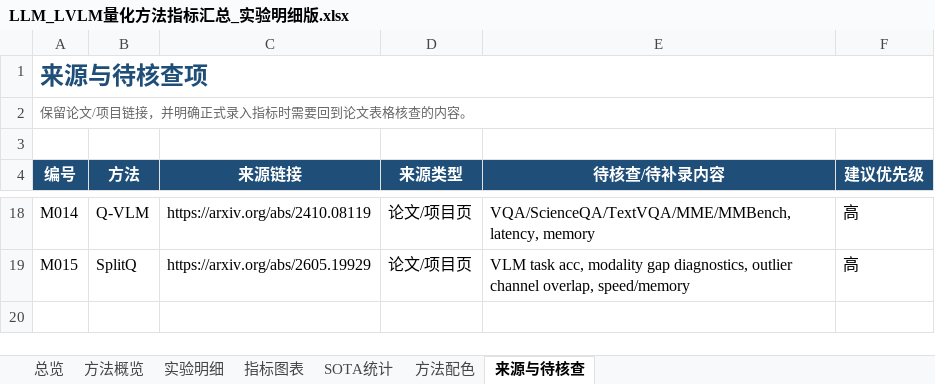
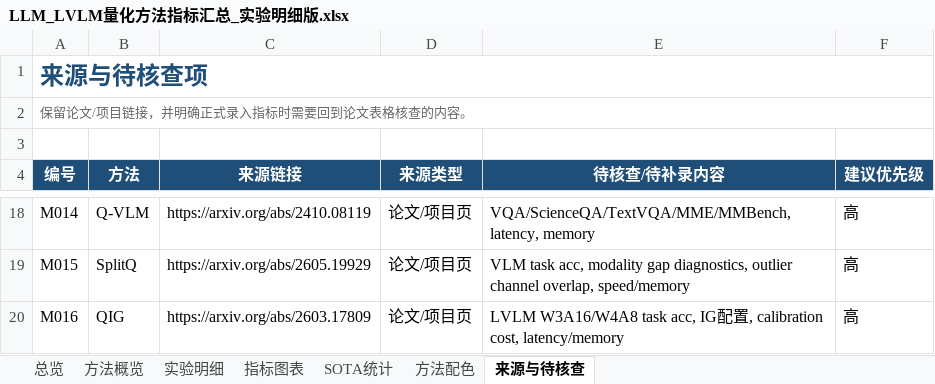
Before and after one commit to July-h5kf3/LLMQuant-Learning, an Excel workbook: paper/outputs/019e5a36-cf97-7b00-ad08-17879c2f5efb/LLM_LVLM量化方法指标汇总_实验明细版.xlsx, sheet 来源与待核查, drawn as a sheet; only a part is shown, gaps mark what is left out; values as stored, in another font and other column widths than the file's, no borders; table styles not drawn; the diff names each change by its address in the sheet, - before the commit and + after, or states it on an @@ line.

```diff
--- a/paper/outputs/019e5a36-cf97-7b00-ad08-17879c2f5efb/LLM_LVLM量化方法指标汇总_实验明细版.xlsx (sheet 来源与待核查)
+++ b/paper/outputs/019e5a36-cf97-7b00-ad08-17879c2f5efb/LLM_LVLM量化方法指标汇总_实验明细版.xlsx (sheet 来源与待核查)
+row 20: M016 | QIG | https://arxiv.org/abs/2603.17809 | 论文/项目页 | LVLM W3A16/W4A8 task acc, IG配置, calibration cost, latency/memory | 高
```
Also changed, not shown: sheet 实验明细, sheet 指标图表, sheet SOTA统计, sheet 方法概览, sheet 方法配色, sheet 总览, charts or pictures, 10 other files.
